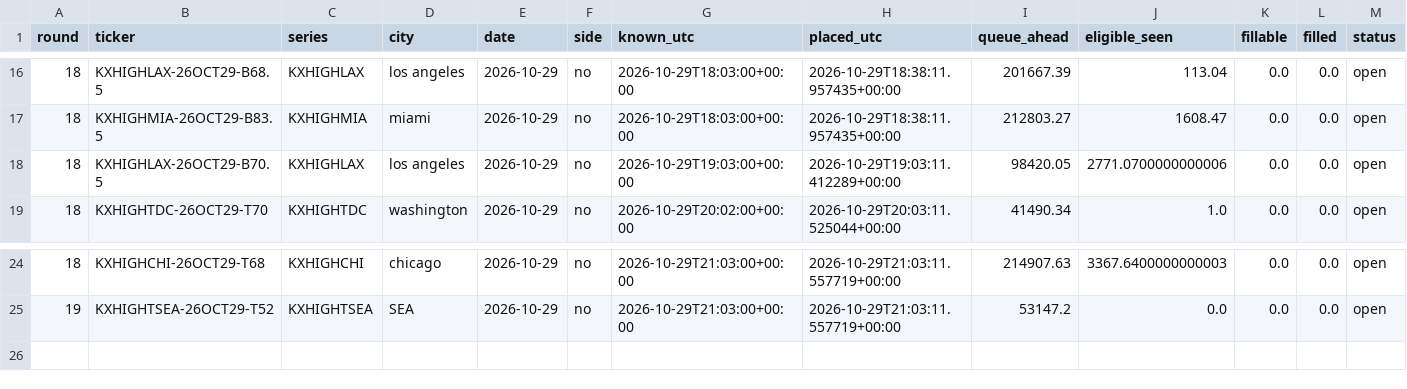
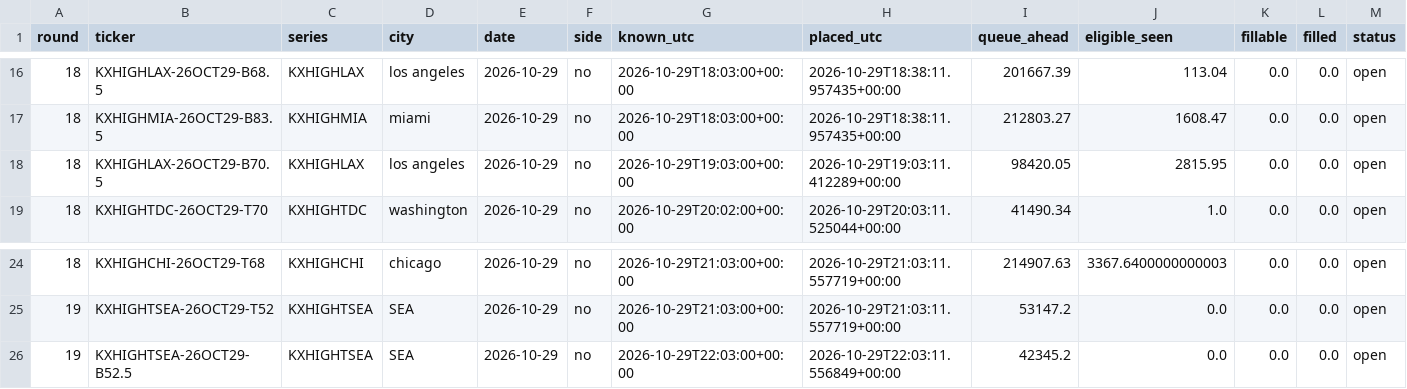
Before and after one commit to ryofencellc-collab/CLAUDE, a CSV file: paper/r18_orders.csv, drawn as a sheet; only a part is shown, gaps mark what is left out; rows hold the shown columns only; the diff names each change by its address in the sheet, - before the commit and + after, or states it on an @@ line.

```diff
--- a/paper/r18_orders.csv
+++ b/paper/r18_orders.csv
-J18 (eligible_seen): 2771.0700000000006
+J18 (eligible_seen): 2815.95
+row 26: 19 | KXHIGHTSEA-26OCT29-B52.5 | KXHIGHTSEA | SEA | 2026-10-29 | no | 2026-10-29T22:03:00+00:00 | 2026-10-29T22:03:11.556849+00:00 | 42345.2 | 0.0 | 0.0 | 0.0 | open
```
Also changed, not shown: 1 other file.
